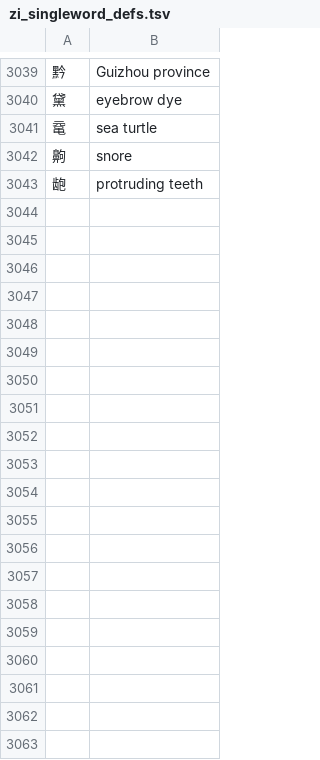
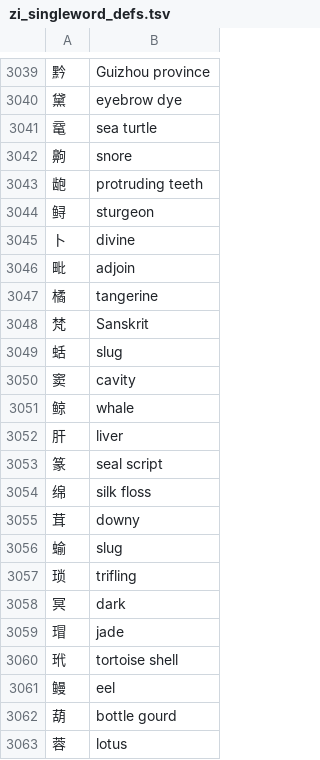
Before and after one commit to icaswell/flashdance, a TSV file: resources/definitions_and_pinyin/zi_singleword_defs.tsv, drawn as a sheet; only a part is shown, gaps mark what is left out; the diff covers the shown part only; the diff names each change by its address in the sheet, - before the commit and + after, or states it on an @@ line.

```diff
--- a/resources/definitions_and_pinyin/zi_singleword_defs.tsv
+++ b/resources/definitions_and_pinyin/zi_singleword_defs.tsv
+row 3044: 鲟 | sturgeon
+row 3045: 卜 | divine
+row 3046: 毗 | adjoin
+row 3047: 橘 | tangerine
+row 3048: 梵 | Sanskrit
+row 3049: 蛞 | slug
+row 3050: 窦 | cavity
+row 3051: 鲸 | whale
+row 3052: 肝 | liver
+row 3053: 篆 | seal script
+row 3054: 绵 | silk floss
+row 3055: 茸 | downy
+row 3056: 蝓 | slug
+row 3057: 琐 | trifling
+row 3058: 冥 | dark
+row 3059: 瑁 | jade
+row 3060: 玳 | tortoise shell
+row 3061: 鳗 | eel
+row 3062: 葫 | bottle gourd
+row 3063: 蓉 | lotus
```
Also changed, not shown: 43 added rows elsewhere in this file, missing/single_defs_for_shared_zi_multici.tsv, output/LOG.tsv, 55 other files.
